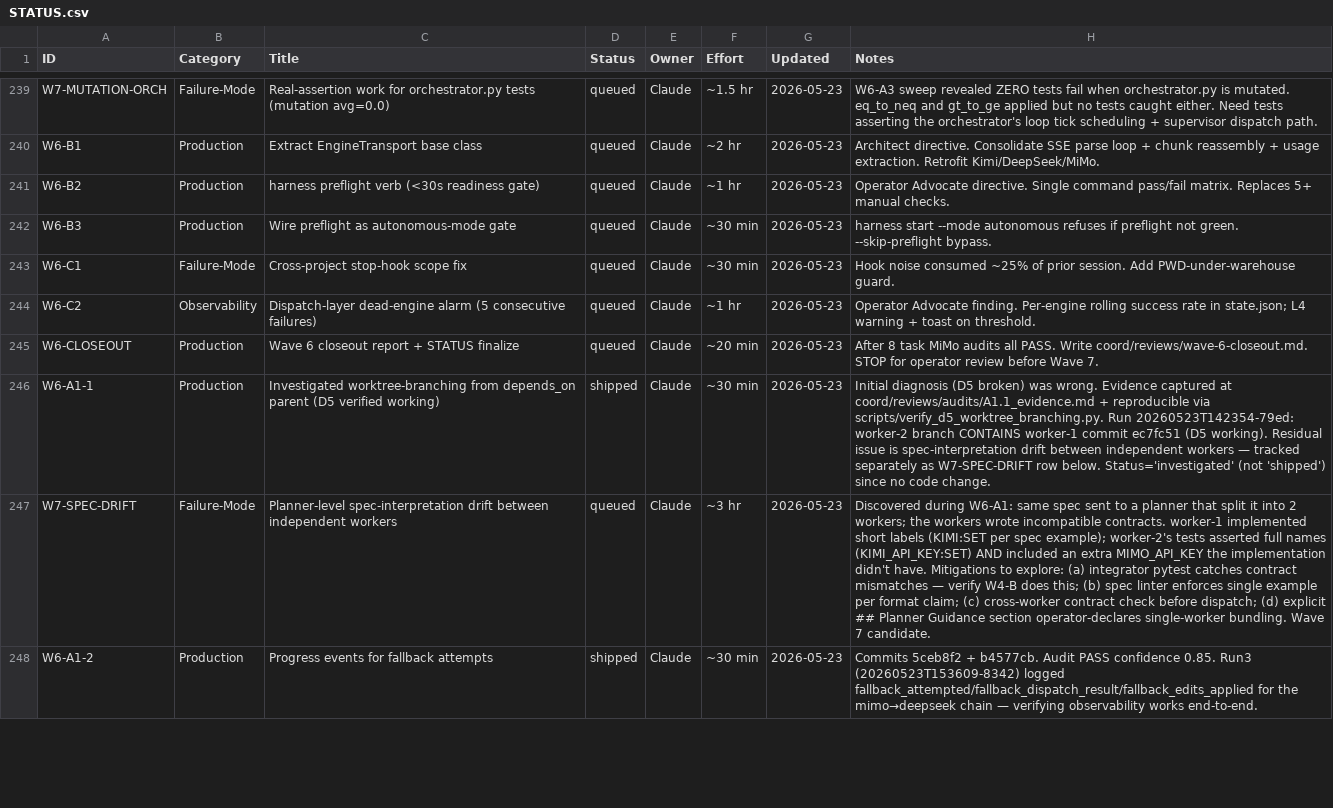
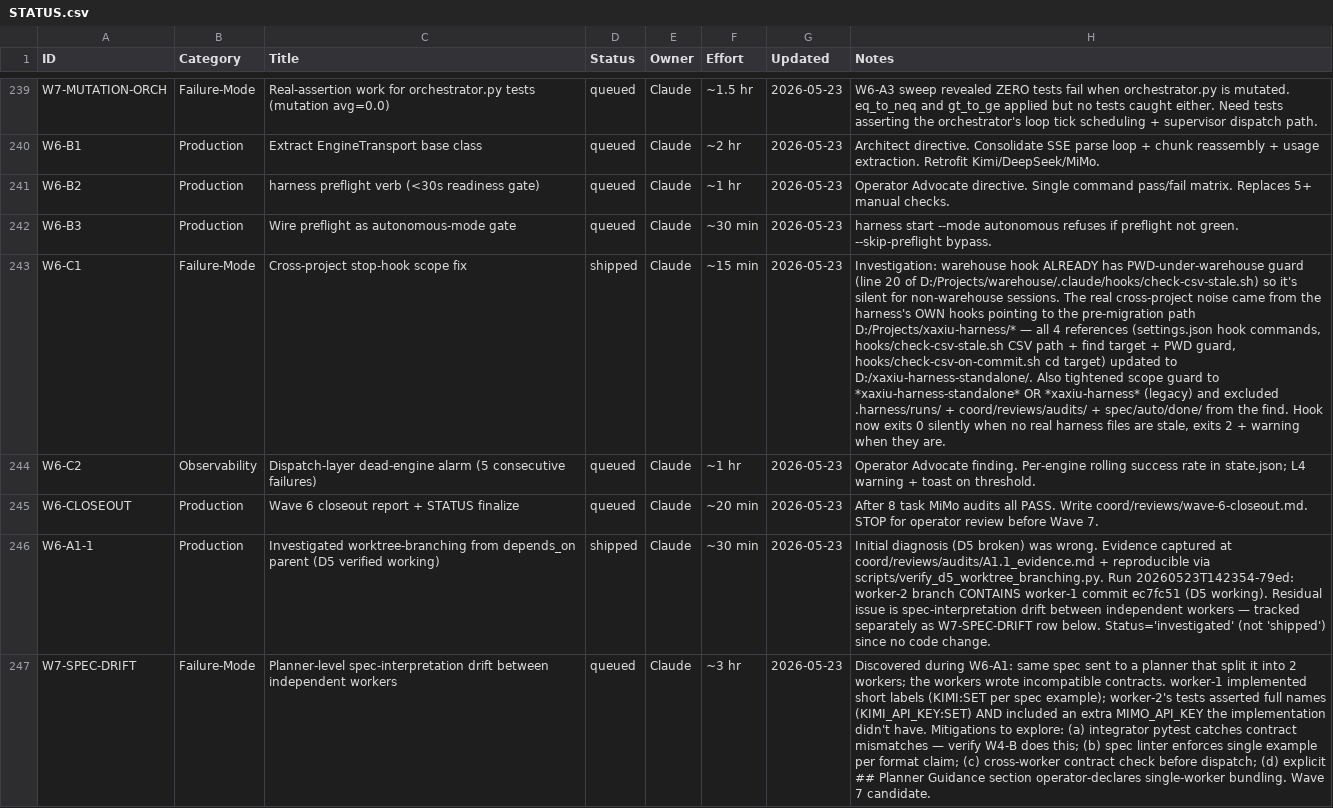
Before and after one commit to xaxiuegg/xaxiu-harness, a CSV file: coord/STATUS.csv, drawn as a sheet; only a part is shown, gaps mark what is left out; the shorter side is filled out with more unchanged rows; the diff names each change by its address in the sheet, - before the commit and + after, or states it on an @@ line.

```diff
--- a/coord/STATUS.csv
+++ b/coord/STATUS.csv
-D243 (Status): queued
+D243 (Status): shipped
-F243 (Effort): ~30 min
+F243 (Effort): ~15 min
-H243 (Notes): Hook noise consumed ~25% of prior session. Add PWD-under-warehouse guard.
+H243 (Notes): Investigation: warehouse hook ALREADY has PWD-under-warehouse guard (line 20 of D:/Projects/warehouse/.claude/hooks/check-csv-stale.sh) so it's silent for non-warehouse sessions. The real cross-project noise came from the harness's OWN hooks pointing to the pre-migration path D:/Projects/xaxiu-harness/* — all 4 references (settings.json hook commands, hooks/check-csv-stale.sh CSV path + find target + PWD guard, hooks/check-csv-on-commit.sh cd target) updated to D:/xaxiu-harness-standalone/. Also tightened scope guard to *xaxiu-harness-standalone* OR *xaxiu-harness* (legacy) and excluded .harness/runs/ + coord/reviews/audits/ + spec/auto/done/ from the find. Hook now exits 0 silently when no real harness files are stale, exits 2 + warning when they are.
```
Also changed, not shown: 4 other files.
